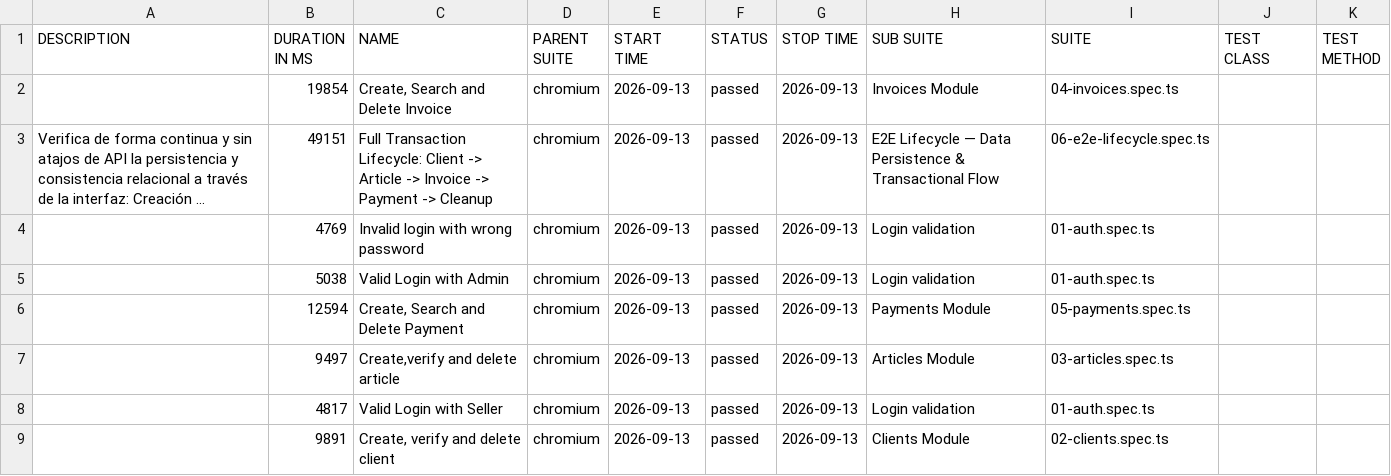
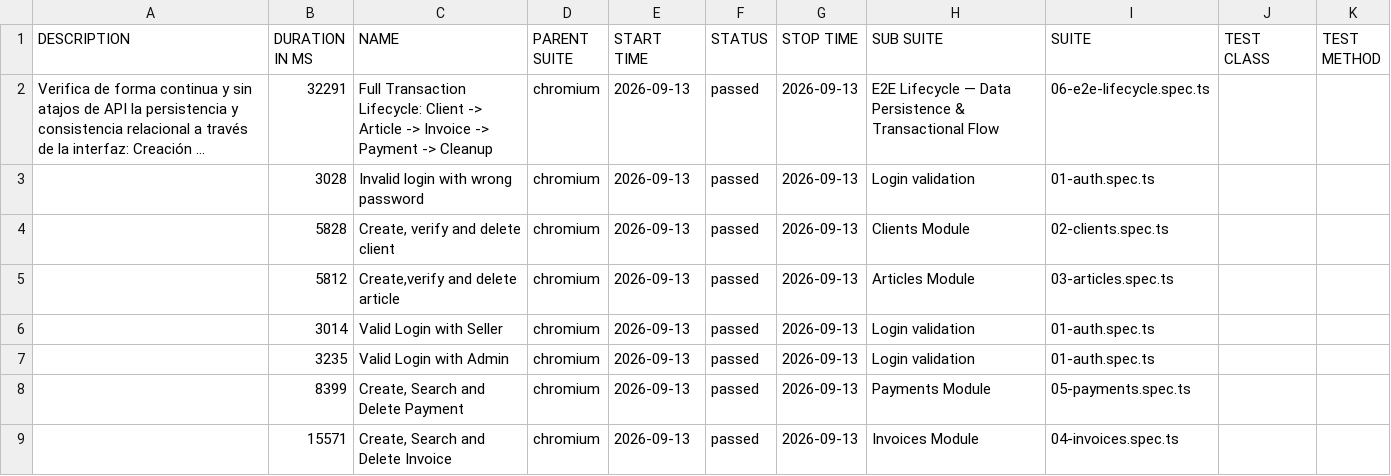
Before and after one commit to Lopezandres07/imcoarca, a CSV file: data/suites.csv, drawn as a sheet; long unchanged cells end in …; removed rows and columns are numbered as before the commit, all else as after; the diff names each change by its address in the sheet, - before the commit and + after, or states it on an @@ line.

```diff
--- a/data/suites.csv
+++ b/data/suites.csv
-row 2:  | 19854 | Create, Search and Delete Invoice | chromium | 2026-09-13 | passed | 2026-09-13 | Invoices Module | 04-invoices.spec.ts
-B2 (DURATION IN MS): 49151
+B2 (DURATION IN MS): 32291
-B3 (DURATION IN MS): 4769
+B3 (DURATION IN MS): 3028
-row 5:  | 5038 | Valid Login with Admin | chromium | 2026-09-13 | passed | 2026-09-13 | Login validation | 01-auth.spec.ts
-B4 (DURATION IN MS): 12594
+B4 (DURATION IN MS): 5828
-C4 (NAME): Create, Search and Delete Payment
+C4 (NAME): Create, verify and delete client
-H4 (SUB SUITE): Payments Module
+H4 (SUB SUITE): Clients Module
-I4 (SUITE): 05-payments.spec.ts
+I4 (SUITE): 02-clients.spec.ts
-B5 (DURATION IN MS): 9497
+B5 (DURATION IN MS): 5812
-B6 (DURATION IN MS): 4817
+B6 (DURATION IN MS): 3014
+row 7:  | 3235 | Valid Login with Admin | chromium | 2026-09-13 | passed | 2026-09-13 | Login validation | 01-auth.spec.ts
+row 8:  | 8399 | Create, Search and Delete Payment | chromium | 2026-09-13 | passed | 2026-09-13 | Payments Module | 05-payments.spec.ts
-B9 (DURATION IN MS): 9891
+B9 (DURATION IN MS): 15571
-C9 (NAME): Create, verify and delete client
+C9 (NAME): Create, Search and Delete Invoice
-H9 (SUB SUITE): Clients Module
+H9 (SUB SUITE): Invoices Module
-I9 (SUITE): 02-clients.spec.ts
+I9 (SUITE): 04-invoices.spec.ts
```
Also changed, not shown: data/behaviors.csv, 37 other files.
